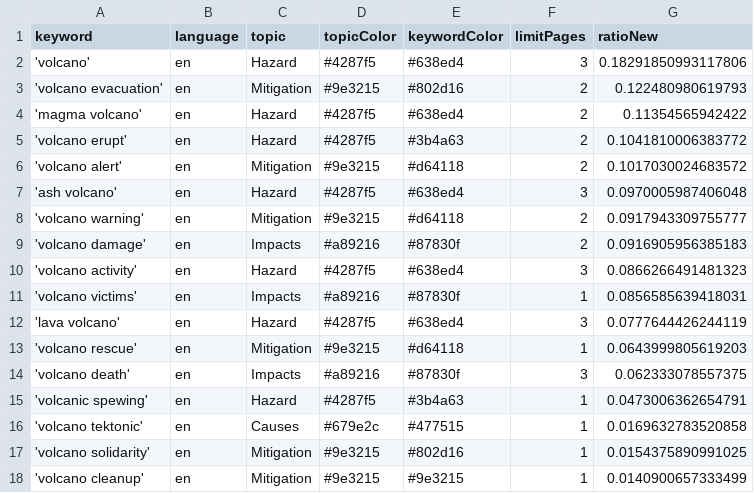
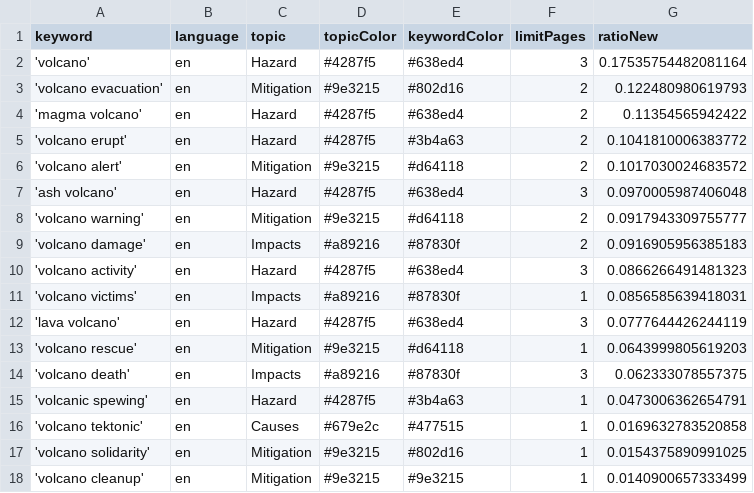
Before and after one commit to paulski99-news/volcanoIsComing, a CSV file: keywords.csv, drawn as a sheet.

```diff
--- a/keywords.csv
+++ b/keywords.csv
@@ -1,3 +1,3 @@
 keyword,language,topic,topicColor,keywordColor,limitPages,ratioNew
-'volcano',en,Hazard,#4287f5,#638ed4,3,0.18291850993117806
+'volcano',en,Hazard,#4287f5,#638ed4,3,0.17535754482081164
 'volcano evacuation',en,Mitigation,#9e3215,#802d16,2,0.122480980619793
```
Also changed, not shown: csv/news_2025_03.csv.
